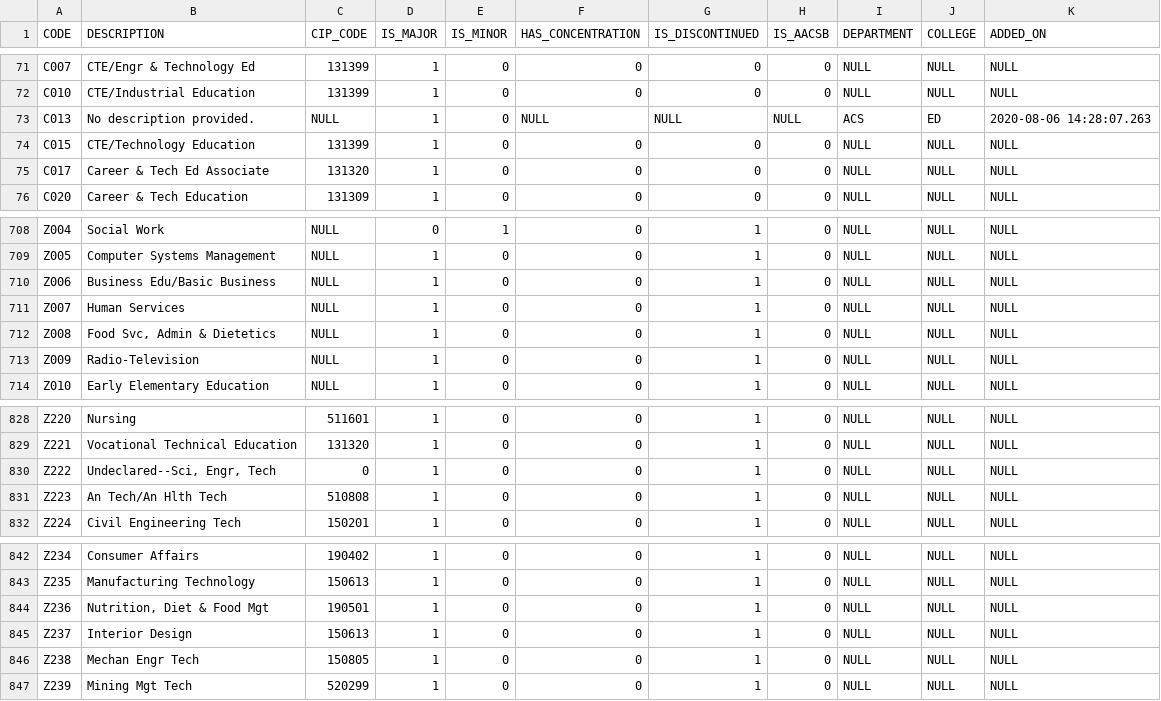
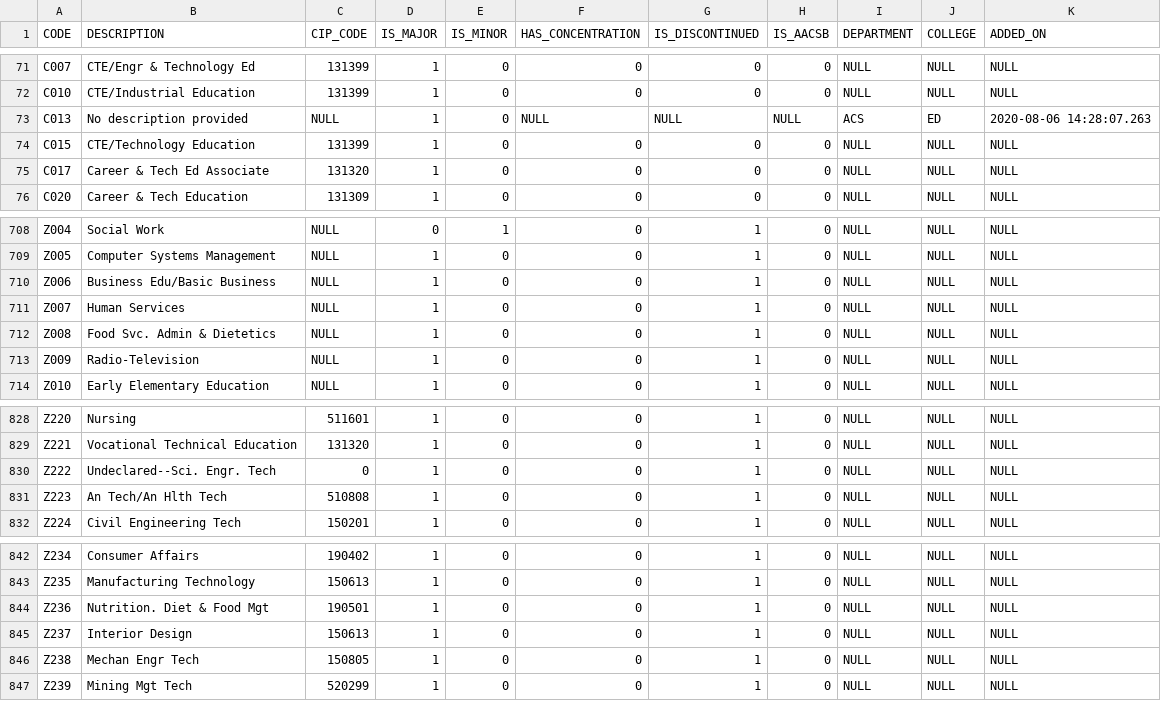
Before and after one commit to KalebGore28/CSC530-COBIS-Project, a CSV file: server/src/seed/data/csvs/major_minor.csv, drawn as a sheet; only a part is shown, gaps mark what is left out; the diff names each change by its address in the sheet, - before the commit and + after, or states it on an @@ line.

```diff
--- a/server/src/seed/data/csvs/major_minor.csv
+++ b/server/src/seed/data/csvs/major_minor.csv
-B73 (DESCRIPTION): No description provided.
+B73 (DESCRIPTION): No description provided
-B712 (DESCRIPTION): Food Svc, Admin & Dietetics
+B712 (DESCRIPTION): Food Svc. Admin & Dietetics
-B830 (DESCRIPTION): Undeclared--Sci, Engr, Tech
+B830 (DESCRIPTION): Undeclared--Sci. Engr. Tech
-B844 (DESCRIPTION): Nutrition, Diet & Food Mgt
+B844 (DESCRIPTION): Nutrition. Diet & Food Mgt
```
Also changed, not shown: 1 other file.
